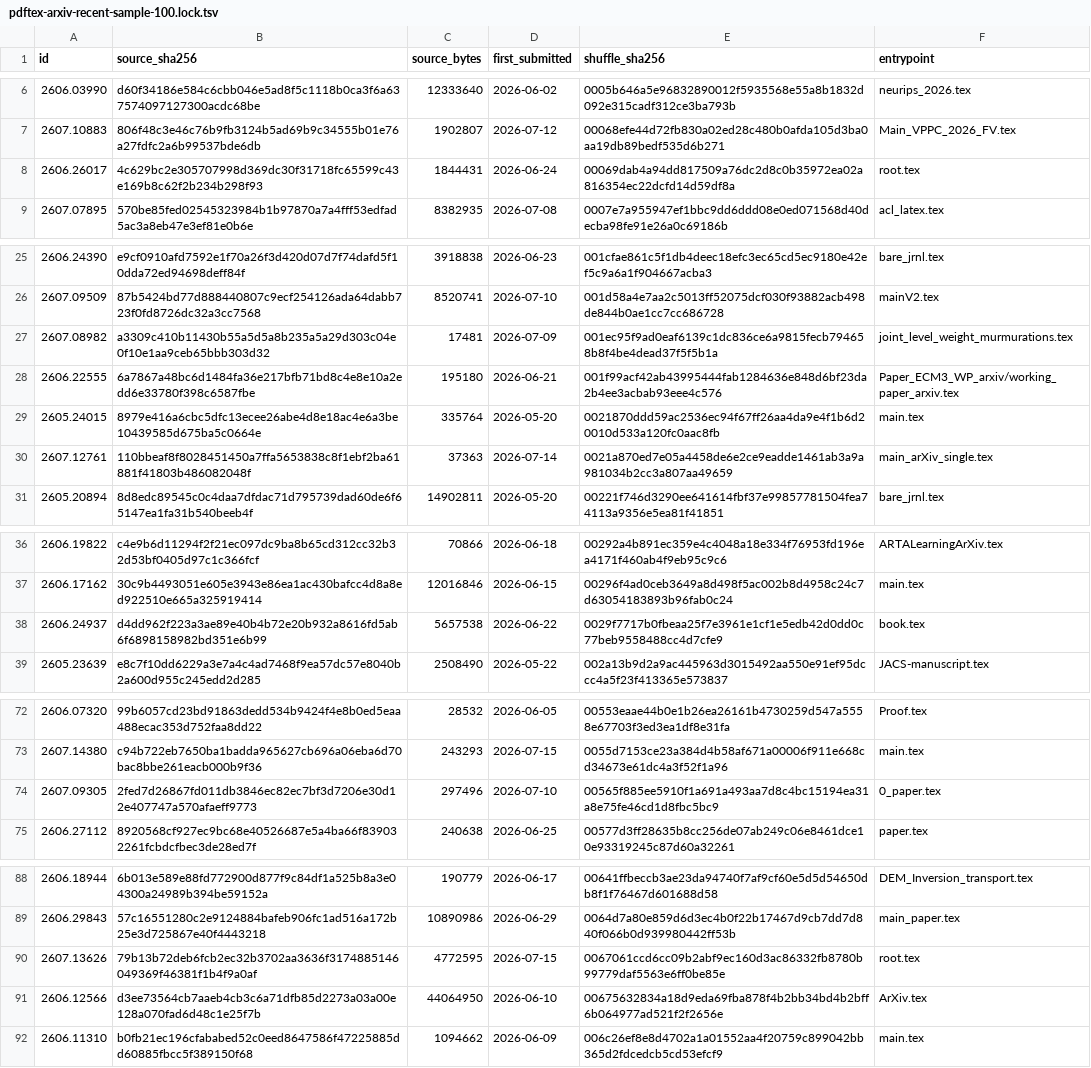
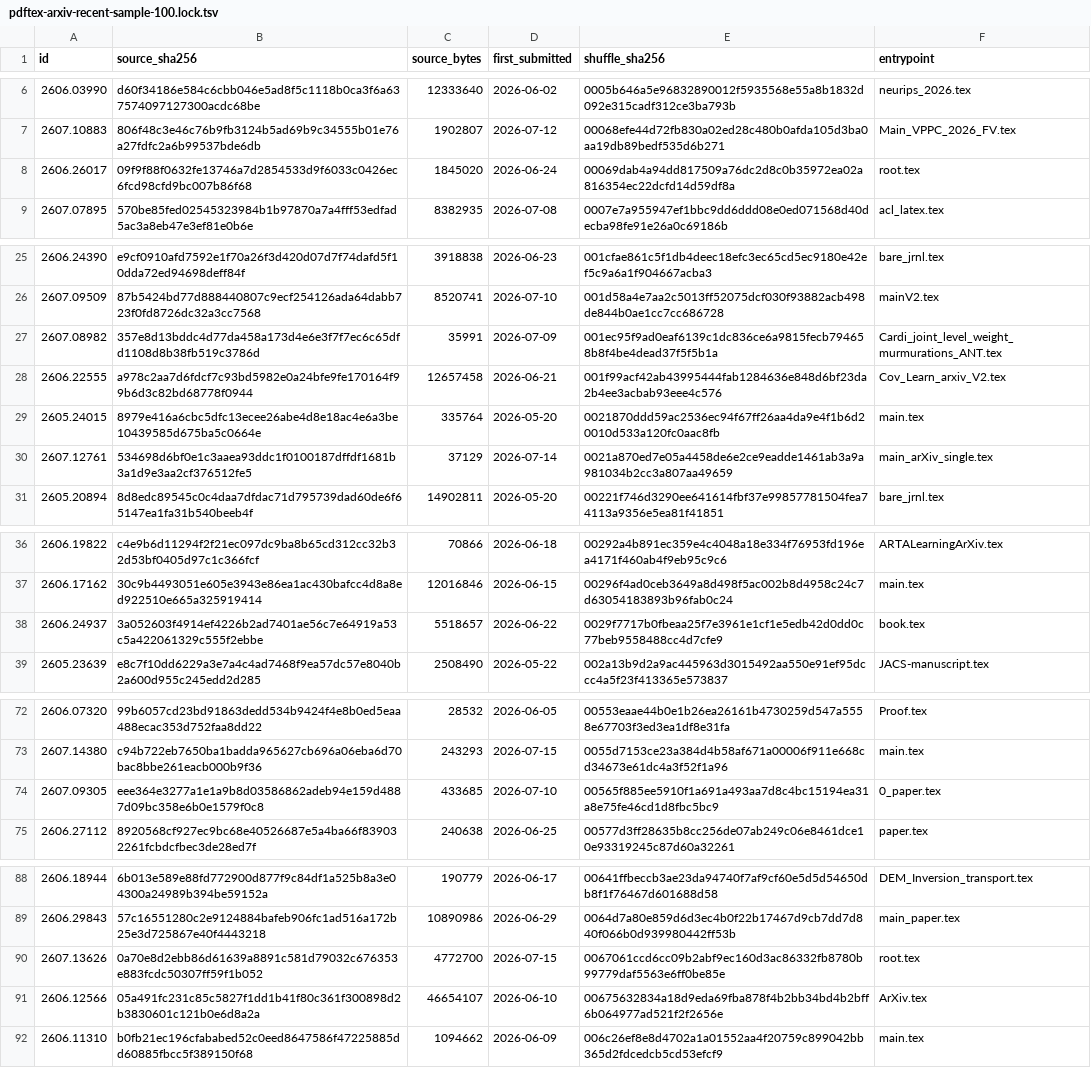
Before and after one commit to phulin/umber, a TSV file: scripts/pdftex-arxiv-recent-sample-100.lock.tsv, drawn as a sheet; only a part is shown, gaps mark what is left out; the diff covers the shown part only.

Commit message:
chore(corpus): refresh recent arXiv source lock
Pin the latest archive bytes for nine revised papers and refresh entrypoint selection for the affected bundles. The 100-row corpus now matches current upstream source archives exactly.

```diff
--- a/scripts/pdftex-arxiv-recent-sample-100.lock.tsv
+++ b/scripts/pdftex-arxiv-recent-sample-100.lock.tsv
@@ -7,3 +7,3 @@ id	source_sha256	source_bytes	first_submitted	shuffle_sha256	entrypoint
 2607.10883	806f48c3e46c76b9fb3124b5ad69b9c34555b01e76a27fdfc2a6b99537bde6db	1902807	2026-07-12	00068efe44d72fb830a02ed28c480b0afda105d3ba0aa19db89bedf535d6b271	Main_VPPC_2026_FV.tex
-2606.26017	4c629bc2e305707998d369dc30f31718fc65599c43e169b8c62f2b234b298f93	1844431	2026-06-24	00069dab4a94dd817509a76dc2d8c0b35972ea02a816354ec22dcfd14d59df8a	root.tex
+2606.26017	09f9f88f0632fe13746a7d2854533d9f6033c0426ec6fcd98cfd9bc007b86f68	1845020	2026-06-24	00069dab4a94dd817509a76dc2d8c0b35972ea02a816354ec22dcfd14d59df8a	root.tex
 2607.07895	570be85fed02545323984b1b97870a7a4fff53edfad5ac3a8eb47e3ef81e0b6e	8382935	2026-07-08	0007e7a955947ef1bbc9dd6ddd08e0ed071568d40decba98fe91e26a0c69186b	acl_latex.tex
@@ -26,6 +26,6 @@ id	source_sha256	source_bytes	first_submitted	shuffle_sha256	entrypoint
 2607.09509	87b5424bd77d888440807c9ecf254126ada64dabb723f0fd8726dc32a3cc7568	8520741	2026-07-10	001d58a4e7aa2c5013ff52075dcf030f93882acb498de844b0ae1cc7cc686728	mainV2.tex
-2607.08982	a3309c410b11430b55a5d5a8b235a5a29d303c04e0f10e1aa9ceb65bbb303d32	17481	2026-07-09	001ec95f9ad0eaf6139c1dc836ce6a9815fecb794658b8f4be4dead37f5f5b1a	joint_level_weight_murmurations.tex
-2606.22555	6a7867a48bc6d1484fa36e217bfb71bd8c4e8e10a2edd6e33780f398c6587fbe	195180	2026-06-21	001f99acf42ab43995444fab1284636e848d6bf23da2b4ee3acbab93eee4c576	Paper_ECM3_WP_arxiv/working_paper_arxiv.tex
+2607.08982	357e8d13bddc4d77da458a173d4e6e3f7f7ec6c65dfd1108d8b38fb519c3786d	35991	2026-07-09	001ec95f9ad0eaf6139c1dc836ce6a9815fecb794658b8f4be4dead37f5f5b1a	Cardi_joint_level_weight_murmurations_ANT.tex
+2606.22555	a978c2aa7d6fdcf7c93bd5982e0a24bfe9fe170164f99b6d3c82bd68778f0944	12657458	2026-06-21	001f99acf42ab43995444fab1284636e848d6bf23da2b4ee3acbab93eee4c576	Cov_Learn_arxiv_V2.tex
 2605.24015	8979e416a6cbc5dfc13ecee26abe4d8e18ac4e6a3be10439585d675ba5c0664e	335764	2026-05-20	0021870ddd59ac2536ec94f67ff26aa4da9e4f1b6d20010d533a120fc0aac8fb	main.tex
-2607.12761	110bbeaf8f8028451450a7ffa5653838c8f1ebf2ba61881f41803b486082048f	37363	2026-07-14	0021a870ed7e05a4458de6e2ce9eadde1461ab3a9a981034b2cc3a807aa49659	main_arXiv_single.tex
+2607.12761	534698d6bf0e1c3aaea93ddc1f0100187dffdf1681b3a1d9e3aa2cf376512fe5	37129	2026-07-14	0021a870ed7e05a4458de6e2ce9eadde1461ab3a9a981034b2cc3a807aa49659	main_arXiv_single.tex
 2605.20894	8d8edc89545c0c4daa7dfdac71d795739dad60de6f65147ea1fa31b540beeb4f	14902811	2026-05-20	00221f746d3290ee641614fbf37e99857781504fea74113a9356e5ea81f41851	bare_jrnl.tex
@@ -37,3 +37,3 @@ id	source_sha256	source_bytes	first_submitted	shuffle_sha256	entrypoint
 2606.17162	30c9b4493051e605e3943e86ea1ac430bafcc4d8a8ed922510e665a325919414	12016846	2026-06-15	00296f4ad0ceb3649a8d498f5ac002b8d4958c24c7d63054183893b96fab0c24	main.tex
-2606.24937	d4dd962f223a3ae89e40b4b72e20b932a8616fd5ab6f6898158982bd351e6b99	5657538	2026-06-22	0029f7717b0fbeaa25f7e3961e1cf1e5edb42d0dd0c77beb9558488cc4d7cfe9	book.tex
+2606.24937	3a052603f4914ef4226b2ad7401ae56c7e64919a53c5a422061329c555f2ebbe	5518657	2026-06-22	0029f7717b0fbeaa25f7e3961e1cf1e5edb42d0dd0c77beb9558488cc4d7cfe9	book.tex
 2605.23639	e8c7f10dd6229a3e7a4c4ad7468f9ea57dc57e8040b2a600d955c245edd2d285	2508490	2026-05-22	002a13b9d2a9ac445963d3015492aa550e91ef95dccc4a5f23f413365e573837	JACS-manuscript.tex
@@ -73,3 +73,3 @@ id	source_sha256	source_bytes	first_submitted	shuffle_sha256	entrypoint
 2607.14380	c94b722eb7650ba1badda965627cb696a06eba6d70bac8bbe261eacb000b9f36	243293	2026-07-15	0055d7153ce23a384d4b58af671a00006f911e668cd34673e61dc4a3f52f1a96	main.tex
-2607.09305	2fed7d26867fd011db3846ec82ec7bf3d7206e30d12e407747a570afaeff9773	297496	2026-07-10	00565f885ee5910f1a691a493aa7d8c4bc15194ea31a8e75fe46cd1d8fbc5bc9	0_paper.tex
+2607.09305	eee364e3277a1e1a9b8d03586862adeb94e159d4887d09bc358e6b0e1579f0c8	433685	2026-07-10	00565f885ee5910f1a691a493aa7d8c4bc15194ea31a8e75fe46cd1d8fbc5bc9	0_paper.tex
 2606.27112	8920568cf927ec9bc68e40526687e5a4ba66f839032261fcbdcfbec3de28ed7f	240638	2026-06-25	00577d3ff28635b8cc256de07ab249c06e8461dce10e93319245c87d60a32261	paper.tex
@@ -89,4 +89,4 @@ id	source_sha256	source_bytes	first_submitted	shuffle_sha256	entrypoint
 2606.29843	57c16551280c2e9124884bafeb906fc1ad516a172b25e3d725867e40f4443218	10890986	2026-06-29	0064d7a80e859d6d3ec4b0f22b17467d9cb7dd7d840f066b0d939980442ff53b	main_paper.tex
-2607.13626	79b13b72deb6fcb2ec32b3702aa3636f3174885146049369f46381f1b4f9a0af	4772595	2026-07-15	0067061ccd6cc09b2abf9ec160d3ac86332fb8780b99779daf5563e6ff0be85e	root.tex
-2606.12566	d3ee73564cb7aaeb4cb3c6a71dfb85d2273a03a00e128a070fad6d48c1e25f7b	44064950	2026-06-10	00675632834a18d9eda69fba878f4b2bb34bd4b2bff6b064977ad521f2f2656e	ArXiv.tex
+2607.13626	0a70e8d2ebb86d61639a8891c581d79032c676353e883fcdc50307ff59f1b052	4772700	2026-07-15	0067061ccd6cc09b2abf9ec160d3ac86332fb8780b99779daf5563e6ff0be85e	root.tex
+2606.12566	05a491fc231c85c5827f1dd1b41f80c361f300898d2b3830601c121b0e6d8a2a	46654107	2026-06-10	00675632834a18d9eda69fba878f4b2bb34bd4b2bff6b064977ad521f2f2656e	ArXiv.tex
 2606.11310	b0fb21ec196cfababed52c0eed8647586f47225885dd60885fbcc5f389150f68	1094662	2026-06-09	006c26ef8e8d4702a1a01552aa4f20759c899042bb365d2fdcedcb5cd53efcf9	main.tex
```
Also changed, not shown: 3 edited cells elsewhere in this file.
